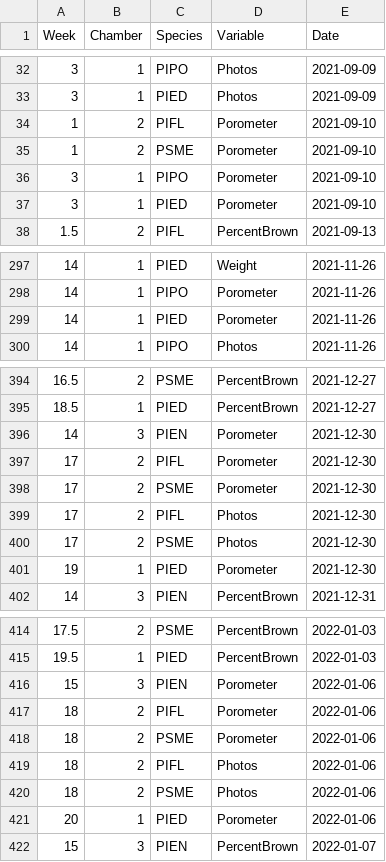
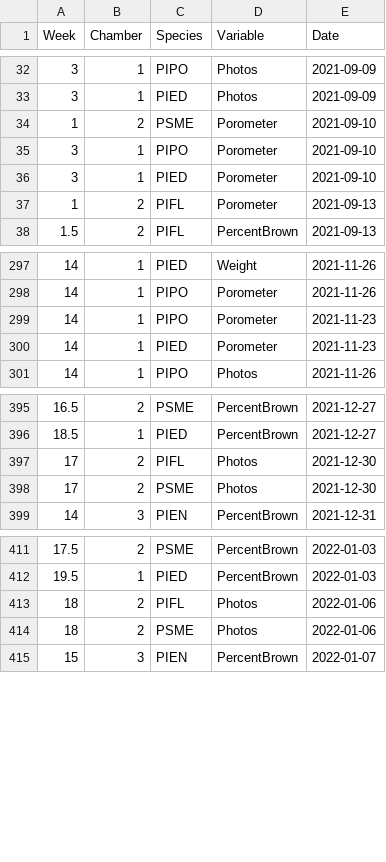
Before and after one commit to alexandralalor/HeatwaveProject, a CSV file: data_clean/Phase1_Dates.csv, drawn as a sheet; only a part is shown, gaps mark what is left out; the diff covers the shown part only.

```diff
--- a/data_clean/Phase1_Dates.csv
+++ b/data_clean/Phase1_Dates.csv
@@ -33,3 +33,2 @@ Week,Chamber,Species,Variable,Date
 3,1,PIED,Photos,2021-09-09
-1,2,PIFL,Porometer,2021-09-10
 1,2,PSME,Porometer,2021-09-10
@@ -37,2 +36,3 @@ Week,Chamber,Species,Variable,Date
 3,1,PIED,Porometer,2021-09-10
+1,2,PIFL,Porometer,2021-09-13
 1.5,2,PIFL,PercentBrown,2021-09-13
@@ -298,3 +298,4 @@ Week,Chamber,Species,Variable,Date
 14,1,PIPO,Porometer,2021-11-26
-14,1,PIED,Porometer,2021-11-26
+14,1,PIPO,Porometer,2021-11-23
+14,1,PIED,Porometer,2021-11-23
 14,1,PIPO,Photos,2021-11-26
@@ -395,8 +396,4 @@ Week,Chamber,Species,Variable,Date
 18.5,1,PIED,PercentBrown,2021-12-27
-14,3,PIEN,Porometer,2021-12-30
-17,2,PIFL,Porometer,2021-12-30
-17,2,PSME,Porometer,2021-12-30
 17,2,PIFL,Photos,2021-12-30
 17,2,PSME,Photos,2021-12-30
-19,1,PIED,Porometer,2021-12-30
 14,3,PIEN,PercentBrown,2021-12-31
@@ -415,8 +412,4 @@ Week,Chamber,Species,Variable,Date
 19.5,1,PIED,PercentBrown,2022-01-03
-15,3,PIEN,Porometer,2022-01-06
-18,2,PIFL,Porometer,2022-01-06
-18,2,PSME,Porometer,2022-01-06
 18,2,PIFL,Photos,2022-01-06
 18,2,PSME,Photos,2022-01-06
-20,1,PIED,Porometer,2022-01-06
 15,3,PIEN,PercentBrown,2022-01-07
```
Also changed, not shown: 15 edited cells elsewhere in this file, data_raw/meta/Phase1_Dates.csv, data_raw/meta/Phase1_InitialData.csv, 17 other files.
